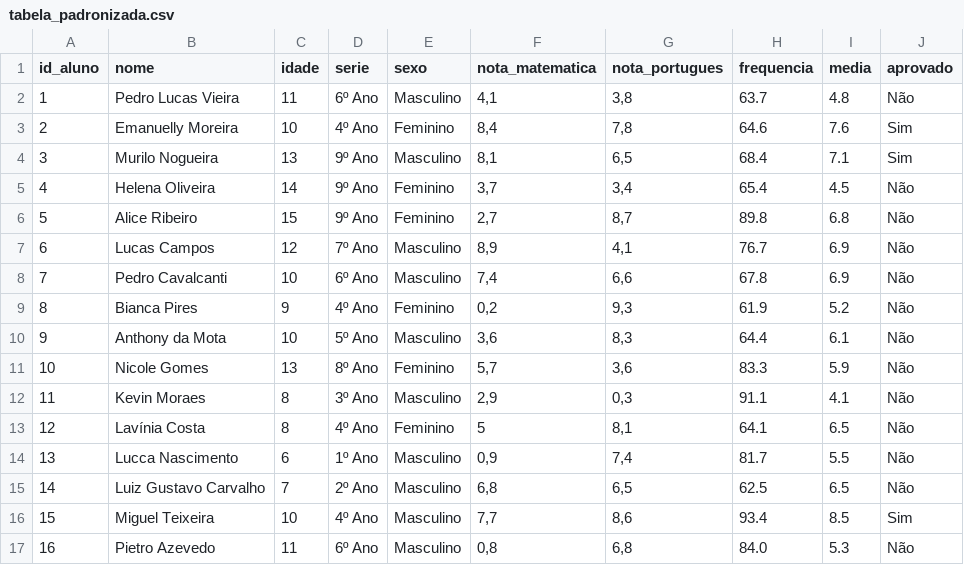
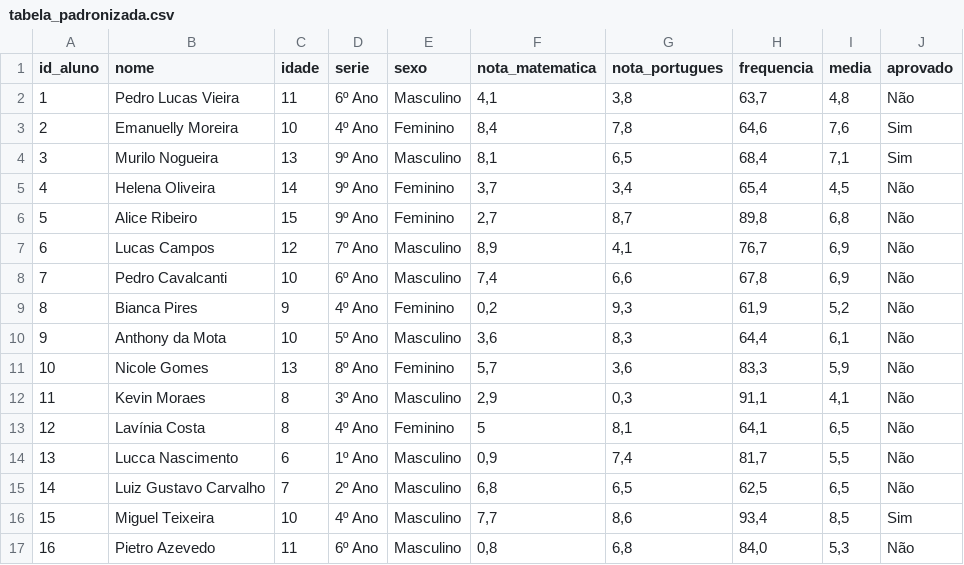
Before and after one commit to AndreCruz2005/CITI_Desafio_Dados, a CSV file: tabela_padronizada.csv, drawn as a sheet; only a part is shown; the diff covers the shown part only.

```diff
--- a/tabela_padronizada.csv
+++ b/tabela_padronizada.csv
@@ -1,17 +1,17 @@
 id_aluno,nome,idade,serie,sexo,nota_matematica,nota_portugues,frequencia,media,aprovado
-1,Pedro Lucas Vieira,11,6º Ano,Masculino,"4,1","3,8",63.7,4.8,Não
-2,Emanuelly Moreira,10,4º Ano,Feminino,"8,4","7,8",64.6,7.6,Sim
-3,Murilo Nogueira,13,9º Ano,Masculino,"8,1","6,5",68.4,7.1,Sim
-4,Helena Oliveira,14,9º Ano,Feminino,"3,7","3,4",65.4,4.5,Não
-5,Alice Ribeiro,15,9º Ano,Feminino,"2,7","8,7",89.8,6.8,Não
-6,Lucas Campos,12,7º Ano,Masculino,"8,9","4,1",76.7,6.9,Não
-7,Pedro Cavalcanti,10,6º Ano,Masculino,"7,4","6,6",67.8,6.9,Não
-8,Bianca Pires,9,4º Ano,Feminino,"0,2","9,3",61.9,5.2,Não
-9,Anthony da Mota,10,5º Ano,Masculino,"3,6","8,3",64.4,6.1,Não
-10,Nicole Gomes,13,8º Ano,Feminino,"5,7","3,6",83.3,5.9,Não
-11,Kevin Moraes,8,3º Ano,Masculino,"2,9","0,3",91.1,4.1,Não
-12,Lavínia Costa,8,4º Ano,Feminino,5,"8,1",64.1,6.5,Não
-13,Lucca Nascimento,6,1º Ano,Masculino,"0,9","7,4",81.7,5.5,Não
-14,Luiz Gustavo Carvalho,7,2º Ano,Masculino,"6,8","6,5",62.5,6.5,Não
-15,Miguel Teixeira,10,4º Ano,Masculino,"7,7","8,6",93.4,8.5,Sim
-16,Pietro Azevedo,11,6º Ano,Masculino,"0,8","6,8",84.0,5.3,Não
+1,Pedro Lucas Vieira,11,6º Ano,Masculino,"4,1","3,8","63,7","4,8",Não
+2,Emanuelly Moreira,10,4º Ano,Feminino,"8,4","7,8","64,6","7,6",Sim
+3,Murilo Nogueira,13,9º Ano,Masculino,"8,1","6,5","68,4","7,1",Sim
+4,Helena Oliveira,14,9º Ano,Feminino,"3,7","3,4","65,4","4,5",Não
+5,Alice Ribeiro,15,9º Ano,Feminino,"2,7","8,7","89,8","6,8",Não
+6,Lucas Campos,12,7º Ano,Masculino,"8,9","4,1","76,7","6,9",Não
+7,Pedro Cavalcanti,10,6º Ano,Masculino,"7,4","6,6","67,8","6,9",Não
+8,Bianca Pires,9,4º Ano,Feminino,"0,2","9,3","61,9","5,2",Não
+9,Anthony da Mota,10,5º Ano,Masculino,"3,6","8,3","64,4","6,1",Não
+10,Nicole Gomes,13,8º Ano,Feminino,"5,7","3,6","83,3","5,9",Não
+11,Kevin Moraes,8,3º Ano,Masculino,"2,9","0,3","91,1","4,1",Não
+12,Lavínia Costa,8,4º Ano,Feminino,5,"8,1","64,1","6,5",Não
+13,Lucca Nascimento,6,1º Ano,Masculino,"0,9","7,4","81,7","5,5",Não
+14,Luiz Gustavo Carvalho,7,2º Ano,Masculino,"6,8","6,5","62,5","6,5",Não
+15,Miguel Teixeira,10,4º Ano,Masculino,"7,7","8,6","93,4","8,5",Sim
+16,Pietro Azevedo,11,6º Ano,Masculino,"0,8","6,8","84,0","5,3",Não
```
Also changed, not shown: 168 edited cells elsewhere in this file, 1 other file.
